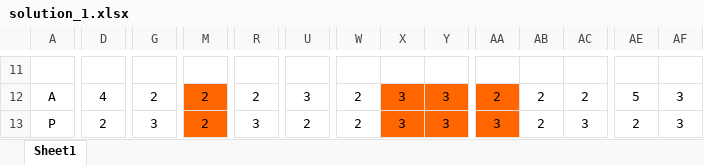
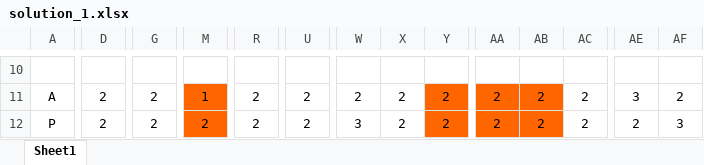
Before and after one commit to thegreatkingbear/schedule, an Excel workbook: solution_1.xlsx, sheet Sheet1, drawn as a sheet; only a part is shown, gaps mark what is left out; values as stored, in another font and other column widths than the file's, no borders; addresses are those after the commit; the diff covers the shown part only; the diff names each change by its address in the sheet, - before the commit and + after, or states it on an @@ line.

```diff
--- a/solution_1.xlsx (sheet Sheet1)
+++ b/solution_1.xlsx (sheet Sheet1)
-D11: 4
+D11: 2
-M11: 2
+M11: 1
-U11: 3
+U11: 2
-X11:X12: 3
+X11:X12: 2
-X11:X12 fill: #FF6600
+X11:X12 fill: none
-Y11:Y12: 3
+Y11:Y12: 2
-AB11:AB12 fill: none
+AB11:AB12 fill: #FF6600
-AE11: 5
+AE11: 3
-AF11: 3
+AF11: 2
-G12: 3
+G12: 2
-R12: 3
+R12: 2
-W12: 2
+W12: 3
-AA12: 3
+AA12: 2
-AC12: 3
+AC12: 2
```
Also changed, not shown: 1 removed row, 84 edited cells and cell formats elsewhere in this sheet, solution_0.xlsx, solution_5.xlsx, 8 other files.
